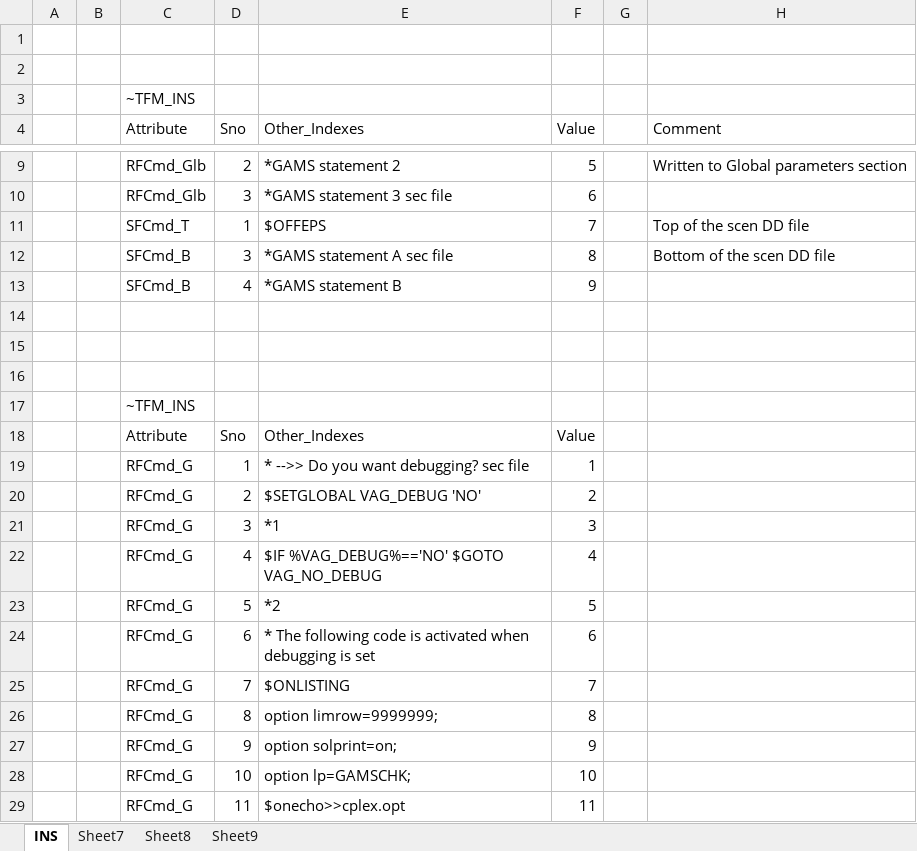
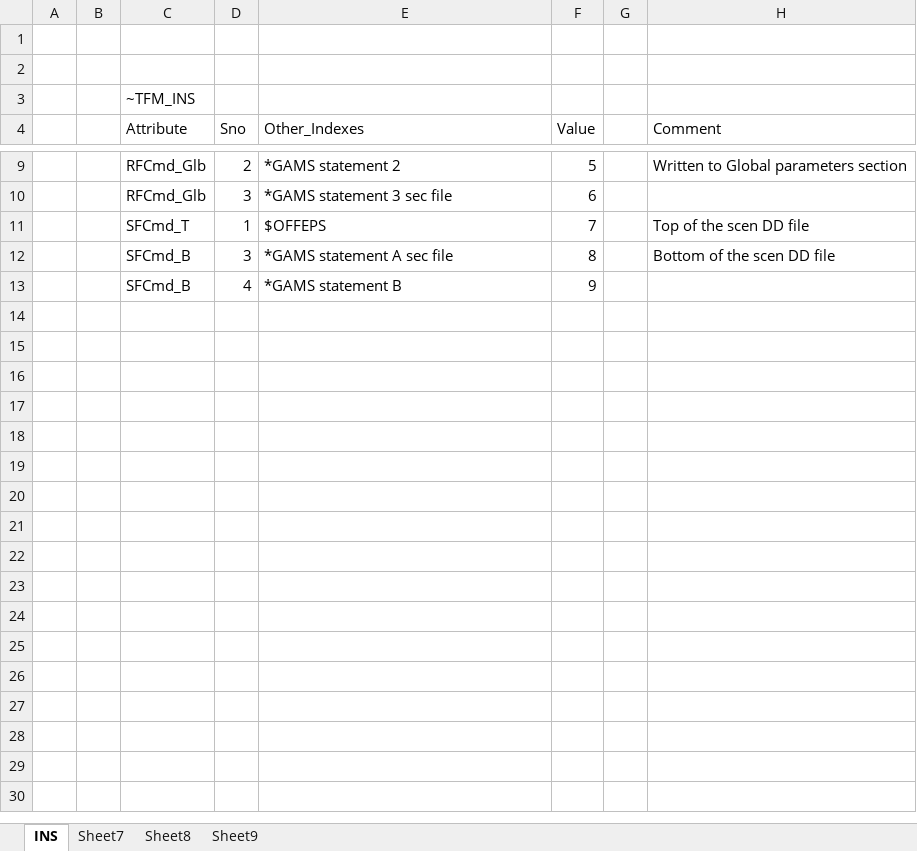
Before and after one commit to kanors-emr/Model_Demo_Adv_Veda, an Excel workbook: suppxls/Scen_demo_GAMScode_secondFile.xlsx, sheet INS, drawn as a sheet; only a part is shown, gaps mark what is left out; values as stored, in another font and other column widths than the file's, no borders; the diff covers the shown part only; the diff names each change by its address in the sheet, - before the commit and + after, or states it on an @@ line.

```diff
--- a/suppxls/Scen_demo_GAMScode_secondFile.xlsx (sheet INS)
+++ b/suppxls/Scen_demo_GAMScode_secondFile.xlsx (sheet INS)
-row 14: (empty)
-row 15: (empty)
-row 16: (empty)
-row 17:  |  | ~TFM_INS
-row 18:  |  | Attribute | Sno | Other_Indexes | Value
-row 19:  |  | RFCmd_G | 1 | * -->> Do you want debugging? sec file | 1
-row 20:  |  | RFCmd_G | 2 | $SETGLOBAL VAG_DEBUG 'NO' | 2
-row 21:  |  | RFCmd_G | 3 | *1 | 3
-row 22:  |  | RFCmd_G | 4 | $IF %VAG_DEBUG%=='NO' $GOTO VAG_NO_DEBUG | 4
-row 23:  |  | RFCmd_G | 5 | *2 | 5
-row 24:  |  | RFCmd_G | 6 | * The following code is activated when debugging is set | 6
-row 25:  |  | RFCmd_G | 7 | $ONLISTING | 7
-row 26:  |  | RFCmd_G | 8 | option limrow=9999999; | 8
-row 27:  |  | RFCmd_G | 9 | option solprint=on; | 9
-row 28:  |  | RFCmd_G | 10 | option lp=GAMSCHK; | 10
-row 29:  |  | RFCmd_G | 11 | $onecho>>cplex.opt | 11
```
Also changed, not shown: 24 removed rows elsewhere in this sheet, suppxls/Scen_Refinery.xlsx, suppxls/Scen_ShellImprovement-setup.xlsx, 4 other files.
